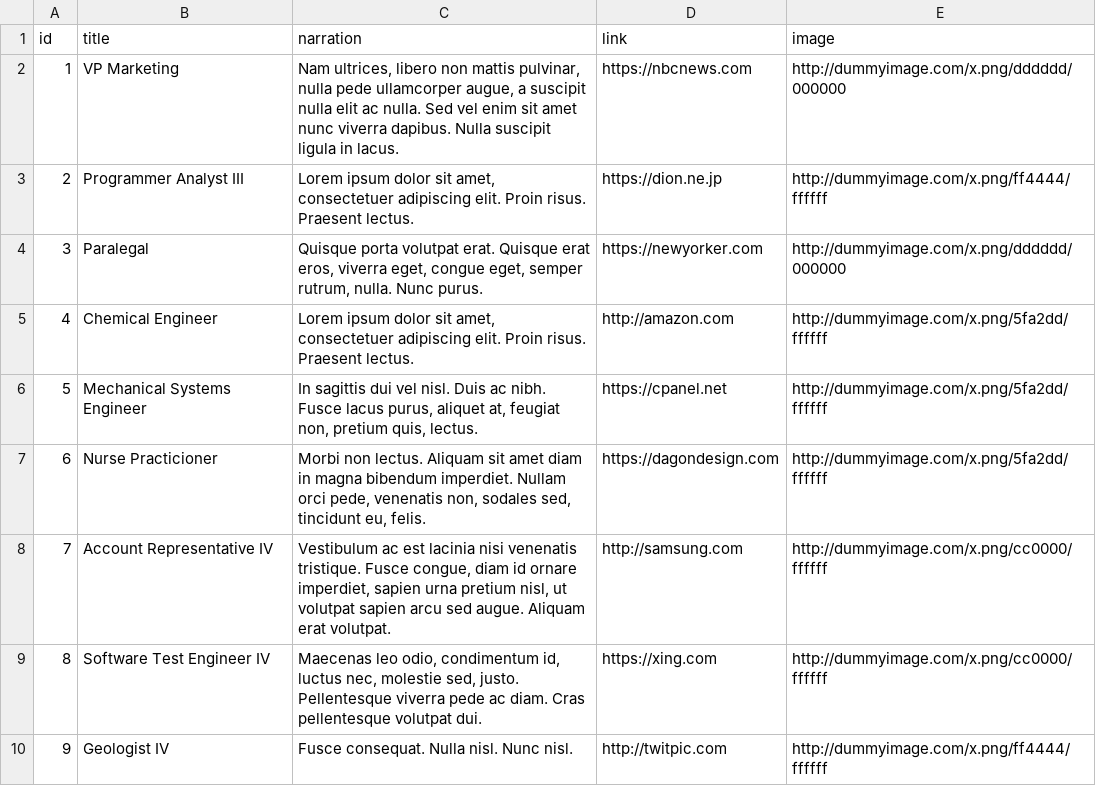
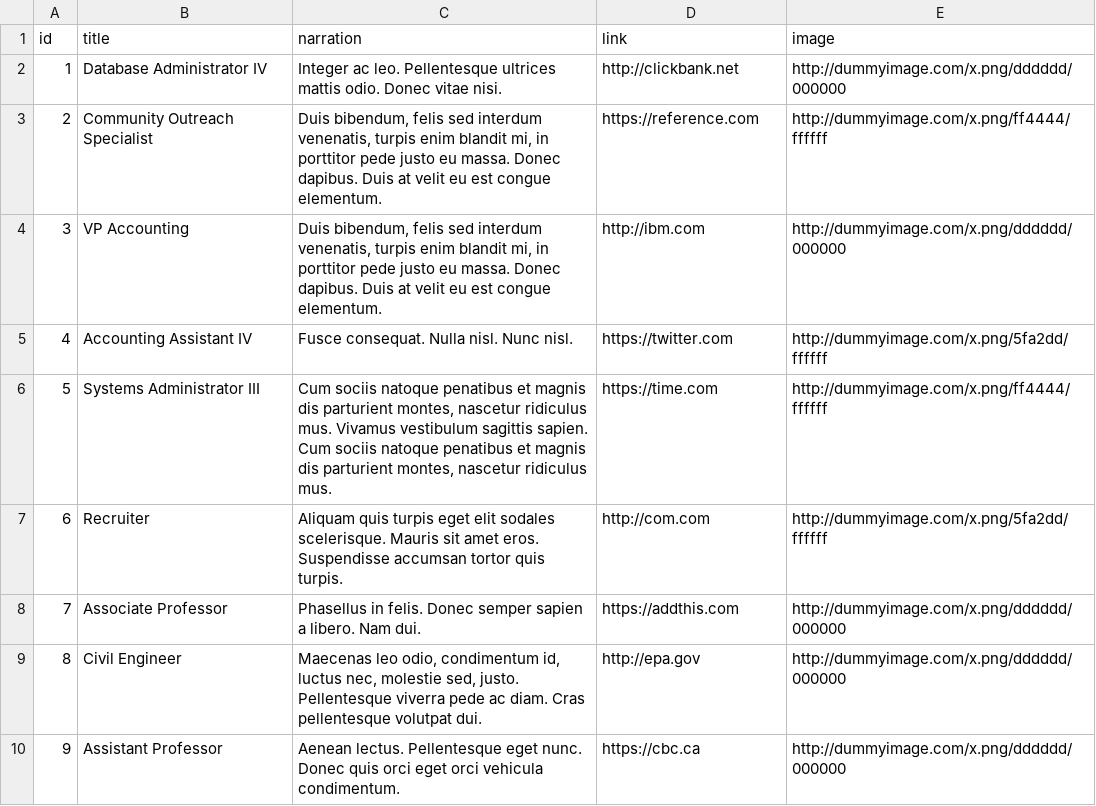
Before and after one commit to gyuwanc1/b_gyuwan, a CSV file: coding_class/code_day_32_js/data/person_card.csv, drawn as a sheet; only a part is shown; the diff covers the shown part only.

```diff
--- a/coding_class/code_day_32_js/data/person_card.csv
+++ b/coding_class/code_day_32_js/data/person_card.csv
@@ -1,10 +1,10 @@
 id,title,narration,link,image
-1,VP Marketing,"Nam ultrices, libero non mattis pulvinar, nulla pede ullamcorper augue, a suscipit nulla elit ac nulla. Sed vel enim sit amet nunc viverra dapibus. Nulla suscipit ligula in lacus.",https://nbcnews.com,http://dummyimage.com/x.png/dddddd/000000
-2,Programmer Analyst III,"Lorem ipsum dolor sit amet, consectetuer adipiscing elit. Proin risus. Praesent lectus.",https://dion.ne.jp,http://dummyimage.com/x.png/ff4444/ffffff
-3,Paralegal,"Quisque porta volutpat erat. Quisque erat eros, viverra eget, congue eget, semper rutrum, nulla. Nunc purus.",https://newyorker.com,http://dummyimage.com/x.png/dddddd/000000
-4,Chemical Engineer,"Lorem ipsum dolor sit amet, consectetuer adipiscing elit. Proin risus. Praesent lectus.",http://amazon.com,http://dummyimage.com/x.png/5fa2dd/ffffff
-5,Mechanical Systems Engineer,"In sagittis dui vel nisl. Duis ac nibh. Fusce lacus purus, aliquet at, feugiat non, pretium quis, lectus.",https://cpanel.net,http://dummyimage.com/x.png/5fa2dd/ffffff
-6,Nurse Practicioner,"Morbi non lectus. Aliquam sit amet diam in magna bibendum imperdiet. Nullam orci pede, venenatis non, sodales sed, tincidunt eu, felis.",https://dagondesign.com,http://dummyimage.com/x.png/5fa2dd/ffffff
-7,Account Representative IV,"Vestibulum ac est lacinia nisi venenatis tristique. Fusce congue, diam id ornare imperdiet, sapien urna pretium nisl, ut volutpat sapien arcu sed augue. Aliquam erat volutpat.",http://samsung.com,http://dummyimage.com/x.png/cc0000/ffffff
-8,Software Test Engineer IV,"Maecenas leo odio, condimentum id, luctus nec, molestie sed, justo. Pellentesque viverra pede ac diam. Cras pellentesque volutpat dui.",https://xing.com,http://dummyimage.com/x.png/cc0000/ffffff
-9,Geologist IV,Fusce consequat. Nulla nisl. Nunc nisl.,http://twitpic.com,http://dummyimage.com/x.png/ff4444/ffffff
+1,Database Administrator IV,Integer ac leo. Pellentesque ultrices mattis odio. Donec vitae nisi.,http://clickbank.net,http://dummyimage.com/x.png/dddddd/000000
+2,Community Outreach Specialist,"Duis bibendum, felis sed interdum venenatis, turpis enim blandit mi, in porttitor pede justo eu massa. Donec dapibus. Duis at velit eu est congue elementum.",https://reference.com,http://dummyimage.com/x.png/ff4444/ffffff
+3,VP Accounting,"Duis bibendum, felis sed interdum venenatis, turpis enim blandit mi, in porttitor pede justo eu massa. Donec dapibus. Duis at velit eu est congue elementum.",http://ibm.com,http://dummyimage.com/x.png/dddddd/000000
+4,Accounting Assistant IV,Fusce consequat. Nulla nisl. Nunc nisl.,https://twitter.com,http://dummyimage.com/x.png/5fa2dd/ffffff
+5,Systems Administrator III,"Cum sociis natoque penatibus et magnis dis parturient montes, nascetur ridiculus mus. Vivamus vestibulum sagittis sapien. Cum sociis natoque penatibus et magnis dis parturient montes, nascetur ridiculus mus.",https://time.com,http://dummyimage.com/x.png/ff4444/ffffff
+6,Recruiter,Aliquam quis turpis eget elit sodales scelerisque. Mauris sit amet eros. Suspendisse accumsan tortor quis turpis.,http://com.com,http://dummyimage.com/x.png/5fa2dd/ffffff
+7,Associate Professor,Phasellus in felis. Donec semper sapien a libero. Nam dui.,https://addthis.com,http://dummyimage.com/x.png/dddddd/000000
+8,Civil Engineer,"Maecenas leo odio, condimentum id, luctus nec, molestie sed, justo. Pellentesque viverra pede ac diam. Cras pellentesque volutpat dui.",http://epa.gov,http://dummyimage.com/x.png/dddddd/000000
+9,Assistant Professor,Aenean lectus. Pellentesque eget nunc. Donec quis orci eget orci vehicula condimentum.,https://cbc.ca,http://dummyimage.com/x.png/dddddd/000000
```
Also changed, not shown: 40 edited cells elsewhere in this file, 51 other files.
